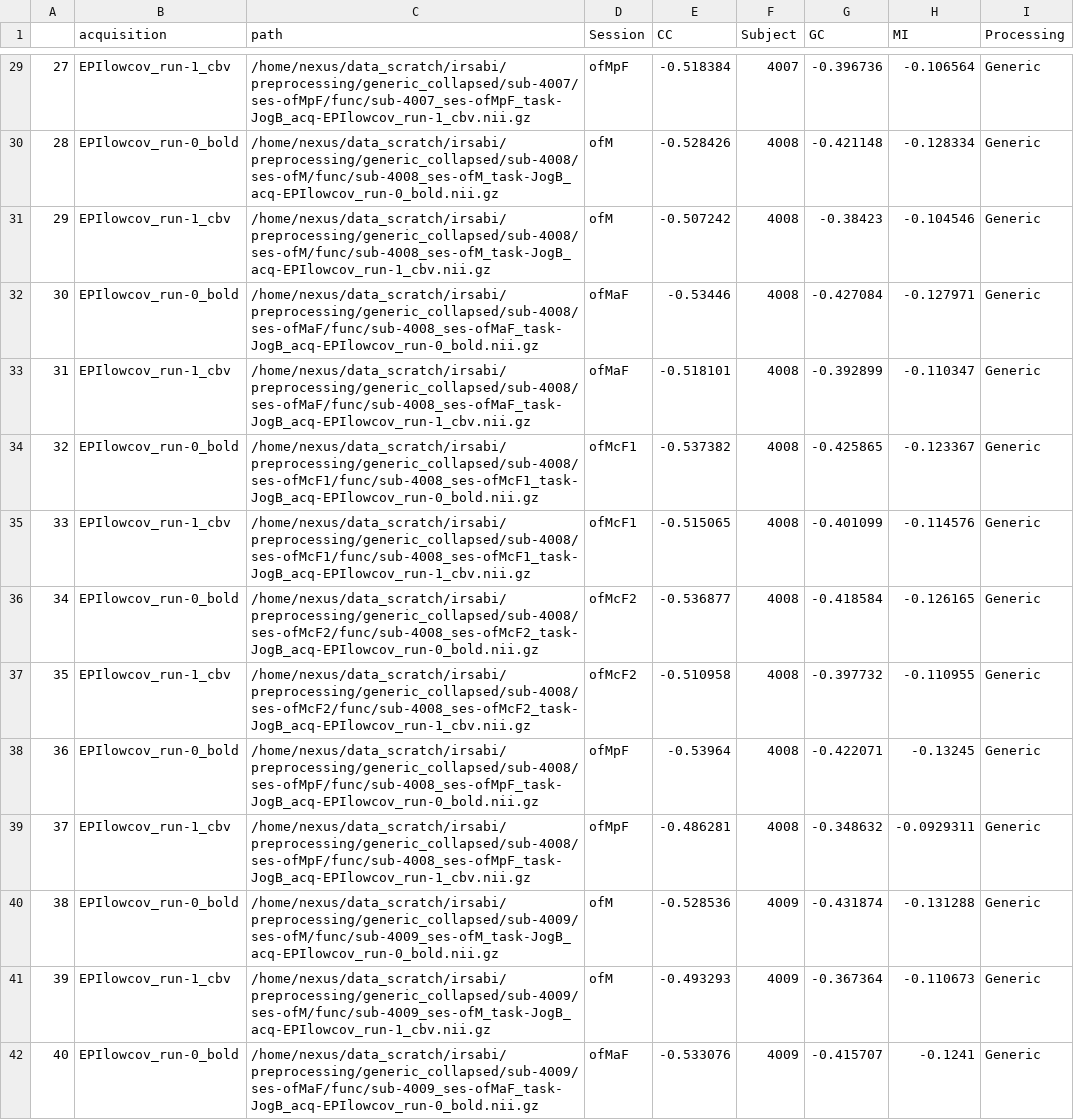
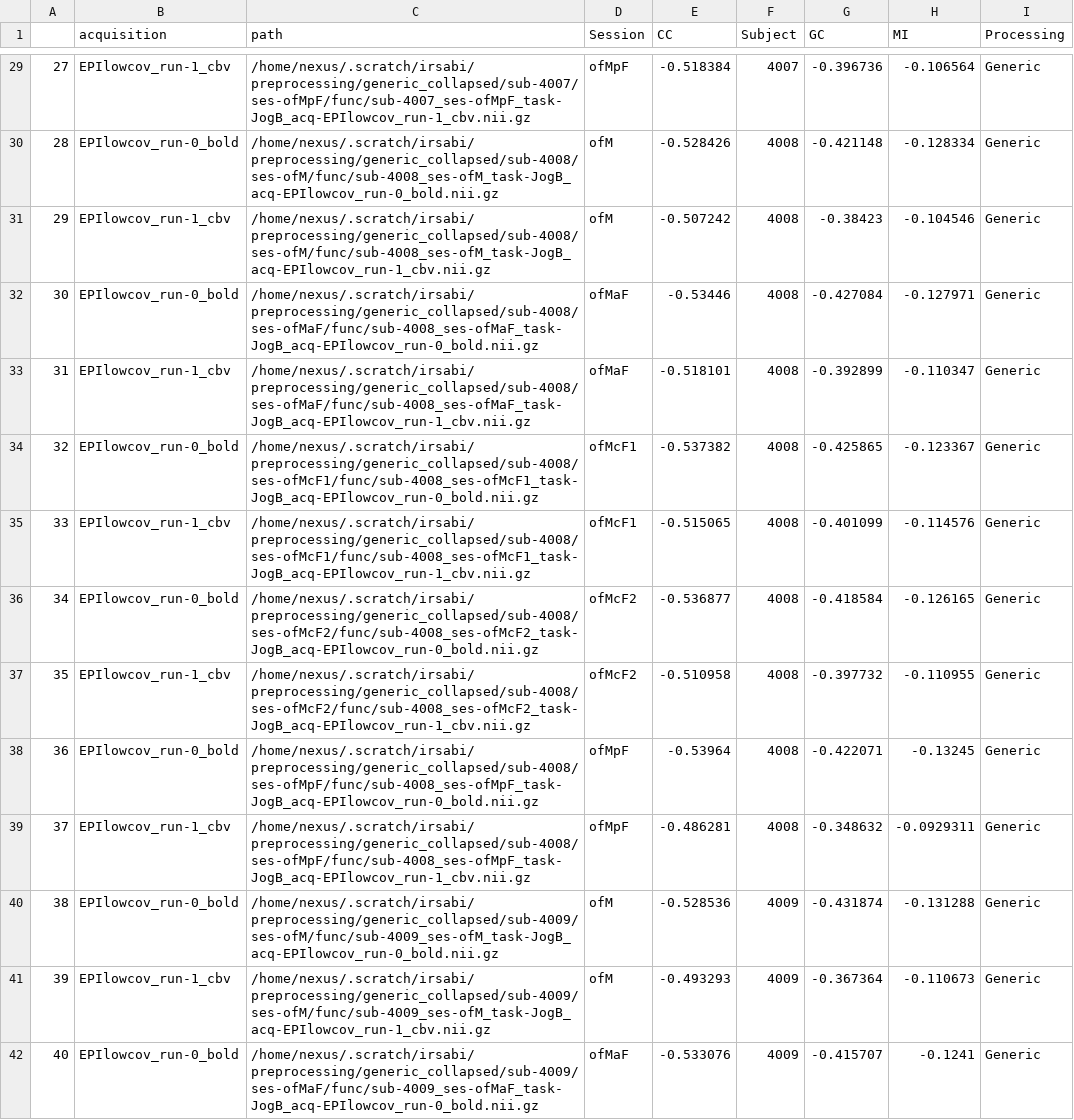
Before and after one commit to Jimmy2027/mlebe_RepSep, a CSV file: data/variance.csv, drawn as a sheet; only a part is shown, gaps mark what is left out; the diff covers the shown part only; the diff names each change by its address in the sheet, - before the commit and + after, or states it on an @@ line.

```diff
--- a/data/variance.csv
+++ b/data/variance.csv
-C29 (path): /home/nexus/data_scratch/irsabi/preprocessing/generic_collapsed/sub-4007/ses-ofMpF/func/sub-4007_ses-ofMpF_task-JogB_acq-EPIlowcov_run-1_cbv.nii.gz
+C29 (path): /home/nexus/.scratch/irsabi/preprocessing/generic_collapsed/sub-4007/ses-ofMpF/func/sub-4007_ses-ofMpF_task-JogB_acq-EPIlowcov_run-1_cbv.nii.gz
-C30 (path): /home/nexus/data_scratch/irsabi/preprocessing/generic_collapsed/sub-4008/ses-ofM/func/sub-4008_ses-ofM_task-JogB_acq-EPIlowcov_run-0_bold.nii.gz
+C30 (path): /home/nexus/.scratch/irsabi/preprocessing/generic_collapsed/sub-4008/ses-ofM/func/sub-4008_ses-ofM_task-JogB_acq-EPIlowcov_run-0_bold.nii.gz
-C31 (path): /home/nexus/data_scratch/irsabi/preprocessing/generic_collapsed/sub-4008/ses-ofM/func/sub-4008_ses-ofM_task-JogB_acq-EPIlowcov_run-1_cbv.nii.gz
+C31 (path): /home/nexus/.scratch/irsabi/preprocessing/generic_collapsed/sub-4008/ses-ofM/func/sub-4008_ses-ofM_task-JogB_acq-EPIlowcov_run-1_cbv.nii.gz
-C32 (path): /home/nexus/data_scratch/irsabi/preprocessing/generic_collapsed/sub-4008/ses-ofMaF/func/sub-4008_ses-ofMaF_task-JogB_acq-EPIlowcov_run-0_bold.nii.gz
+C32 (path): /home/nexus/.scratch/irsabi/preprocessing/generic_collapsed/sub-4008/ses-ofMaF/func/sub-4008_ses-ofMaF_task-JogB_acq-EPIlowcov_run-0_bold.nii.gz
-C33 (path): /home/nexus/data_scratch/irsabi/preprocessing/generic_collapsed/sub-4008/ses-ofMaF/func/sub-4008_ses-ofMaF_task-JogB_acq-EPIlowcov_run-1_cbv.nii.gz
+C33 (path): /home/nexus/.scratch/irsabi/preprocessing/generic_collapsed/sub-4008/ses-ofMaF/func/sub-4008_ses-ofMaF_task-JogB_acq-EPIlowcov_run-1_cbv.nii.gz
-C34 (path): /home/nexus/data_scratch/irsabi/preprocessing/generic_collapsed/sub-4008/ses-ofMcF1/func/sub-4008_ses-ofMcF1_task-JogB_acq-EPIlowcov_run-0_bold.nii.gz
+C34 (path): /home/nexus/.scratch/irsabi/preprocessing/generic_collapsed/sub-4008/ses-ofMcF1/func/sub-4008_ses-ofMcF1_task-JogB_acq-EPIlowcov_run-0_bold.nii.gz
-C35 (path): /home/nexus/data_scratch/irsabi/preprocessing/generic_collapsed/sub-4008/ses-ofMcF1/func/sub-4008_ses-ofMcF1_task-JogB_acq-EPIlowcov_run-1_cbv.nii.gz
+C35 (path): /home/nexus/.scratch/irsabi/preprocessing/generic_collapsed/sub-4008/ses-ofMcF1/func/sub-4008_ses-ofMcF1_task-JogB_acq-EPIlowcov_run-1_cbv.nii.gz
-C36 (path): /home/nexus/data_scratch/irsabi/preprocessing/generic_collapsed/sub-4008/ses-ofMcF2/func/sub-4008_ses-ofMcF2_task-JogB_acq-EPIlowcov_run-0_bold.nii.gz
+C36 (path): /home/nexus/.scratch/irsabi/preprocessing/generic_collapsed/sub-4008/ses-ofMcF2/func/sub-4008_ses-ofMcF2_task-JogB_acq-EPIlowcov_run-0_bold.nii.gz
-C37 (path): /home/nexus/data_scratch/irsabi/preprocessing/generic_collapsed/sub-4008/ses-ofMcF2/func/sub-4008_ses-ofMcF2_task-JogB_acq-EPIlowcov_run-1_cbv.nii.gz
+C37 (path): /home/nexus/.scratch/irsabi/preprocessing/generic_collapsed/sub-4008/ses-ofMcF2/func/sub-4008_ses-ofMcF2_task-JogB_acq-EPIlowcov_run-1_cbv.nii.gz
-C38 (path): /home/nexus/data_scratch/irsabi/preprocessing/generic_collapsed/sub-4008/ses-ofMpF/func/sub-4008_ses-ofMpF_task-JogB_acq-EPIlowcov_run-0_bold.nii.gz
+C38 (path): /home/nexus/.scratch/irsabi/preprocessing/generic_collapsed/sub-4008/ses-ofMpF/func/sub-4008_ses-ofMpF_task-JogB_acq-EPIlowcov_run-0_bold.nii.gz
-C39 (path): /home/nexus/data_scratch/irsabi/preprocessing/generic_collapsed/sub-4008/ses-ofMpF/func/sub-4008_ses-ofMpF_task-JogB_acq-EPIlowcov_run-1_cbv.nii.gz
+C39 (path): /home/nexus/.scratch/irsabi/preprocessing/generic_collapsed/sub-4008/ses-ofMpF/func/sub-4008_ses-ofMpF_task-JogB_acq-EPIlowcov_run-1_cbv.nii.gz
-C40 (path): /home/nexus/data_scratch/irsabi/preprocessing/generic_collapsed/sub-4009/ses-ofM/func/sub-4009_ses-ofM_task-JogB_acq-EPIlowcov_run-0_bold.nii.gz
+C40 (path): /home/nexus/.scratch/irsabi/preprocessing/generic_collapsed/sub-4009/ses-ofM/func/sub-4009_ses-ofM_task-JogB_acq-EPIlowcov_run-0_bold.nii.gz
-C41 (path): /home/nexus/data_scratch/irsabi/preprocessing/generic_collapsed/sub-4009/ses-ofM/func/sub-4009_ses-ofM_task-JogB_acq-EPIlowcov_run-1_cbv.nii.gz
+C41 (path): /home/nexus/.scratch/irsabi/preprocessing/generic_collapsed/sub-4009/ses-ofM/func/sub-4009_ses-ofM_task-JogB_acq-EPIlowcov_run-1_cbv.nii.gz
-C42 (path): /home/nexus/data_scratch/irsabi/preprocessing/generic_collapsed/sub-4009/ses-ofMaF/func/sub-4009_ses-ofMaF_task-JogB_acq-EPIlowcov_run-0_bold.nii.gz
+C42 (path): /home/nexus/.scratch/irsabi/preprocessing/generic_collapsed/sub-4009/ses-ofMaF/func/sub-4009_ses-ofMaF_task-JogB_acq-EPIlowcov_run-0_bold.nii.gz
```
Also changed, not shown: 122 edited cells elsewhere in this file, data/smoothness.csv, data/volume.csv, 12 other files.
